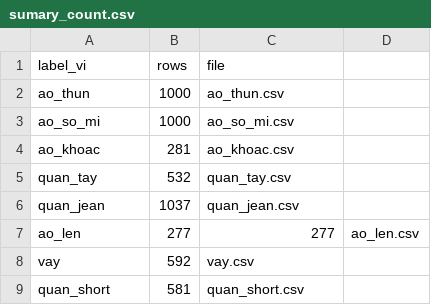
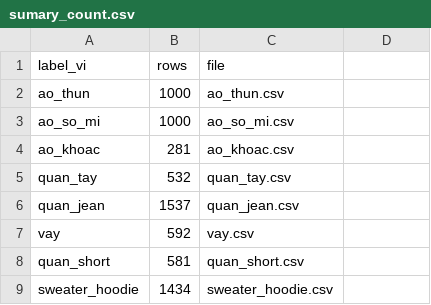
Before and after one commit to duyaivy/CRAWL_DATA, a CSV file: sumary_count.csv, drawn as a sheet.

```diff
--- a/sumary_count.csv
+++ b/sumary_count.csv
@@ -5,5 +5,5 @@ ao_khoac,281,ao_khoac.csv
 quan_tay,532,quan_tay.csv
-quan_jean,1037,quan_jean.csv
-ao_len,277,277,ao_len.csv
+quan_jean,1537,quan_jean.csv
 vay,592,vay.csv
 quan_short,581,quan_short.csv
+sweater_hoodie,1434,sweater_hoodie.csv
```
Also changed, not shown: 9 other files.
